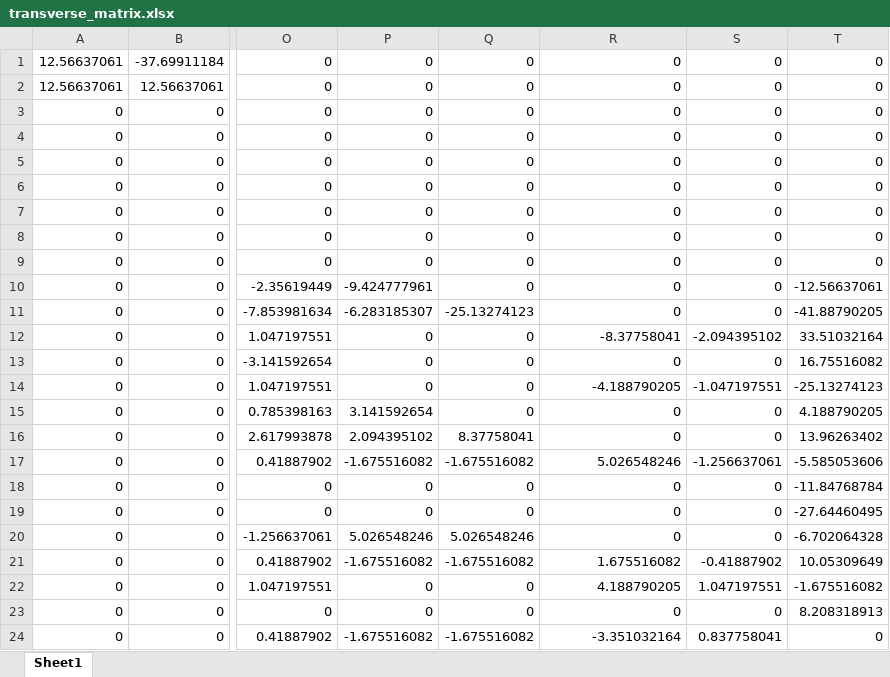
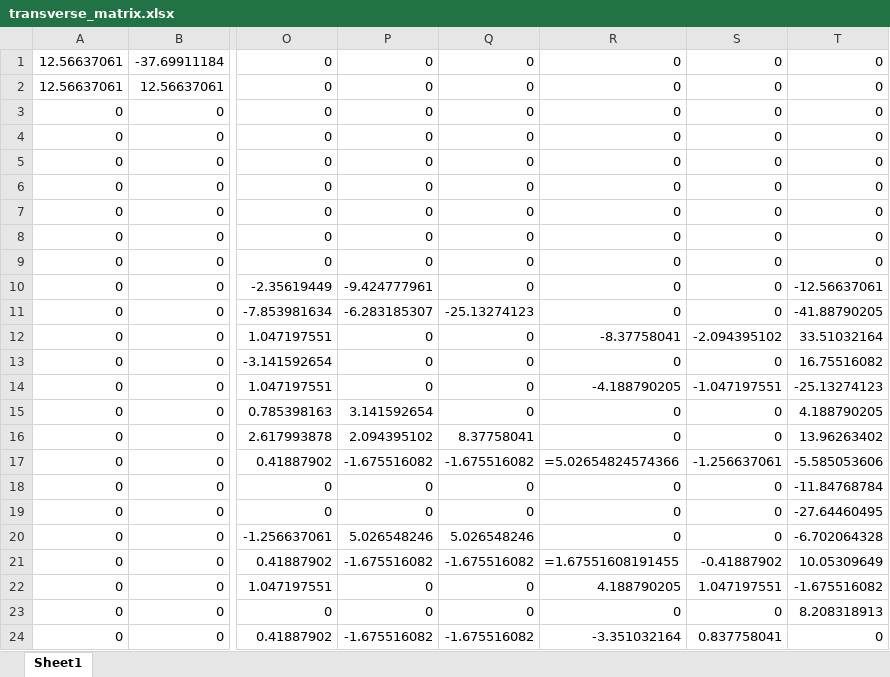
Before and after one commit to shanghaoyu/tools, an Excel workbook: partransverse/transverse_matrix.xlsx, sheet Sheet1, drawn as a sheet; only a part is shown, gaps mark what is left out; values as stored, in another font and other column widths than the file's, no borders; formulas are shown in place of their values; the diff names each change by its address in the sheet, - before the commit and + after, or states it on an @@ line.

Commit message:
之前修改了matrix导致出现了问题，这个矩阵是正确的

```diff
--- a/partransverse/transverse_matrix.xlsx (sheet Sheet1)
+++ b/partransverse/transverse_matrix.xlsx (sheet Sheet1)
-R17: 5.026548246
+R17: =5.02654824574366
-R21: 1.675516082
+R21: =1.67551608191455
```
